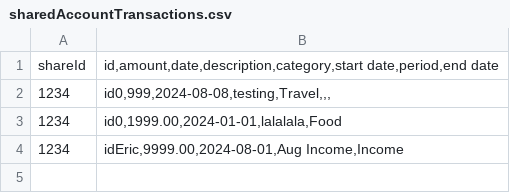
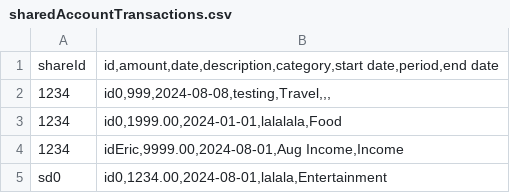
Before and after one commit to chenj926/CSC207_Accounting_System, a CSV file: src/main/data/transaction/sharedAccountTransactions.csv, drawn as a sheet.

```diff
--- a/src/main/data/transaction/sharedAccountTransactions.csv
+++ b/src/main/data/transaction/sharedAccountTransactions.csv
@@ -4 +4,2 @@ shareId;id,amount,date,description,category,start date,period,end date
 1234;idEric,9999.00,2024-08-01,Aug Income,Income
+sd0;id0,1234.00,2024-08-01,lalala,Entertainment
```
Also changed, not shown: src/main/data/accounts/sharedAccounts.csv, src/main/data/accounts/userAccounts.csv, 4 other files.
